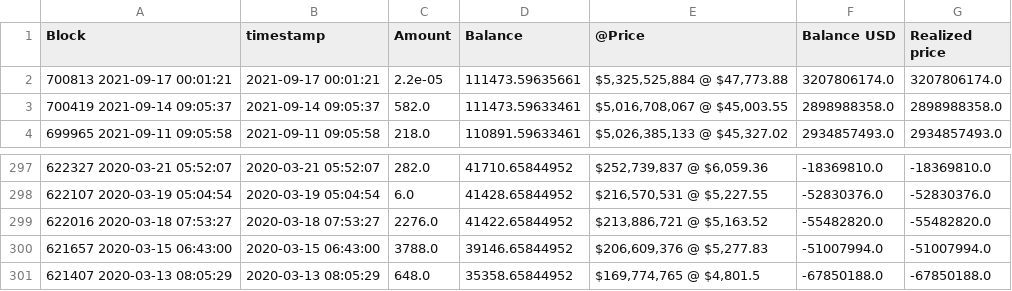
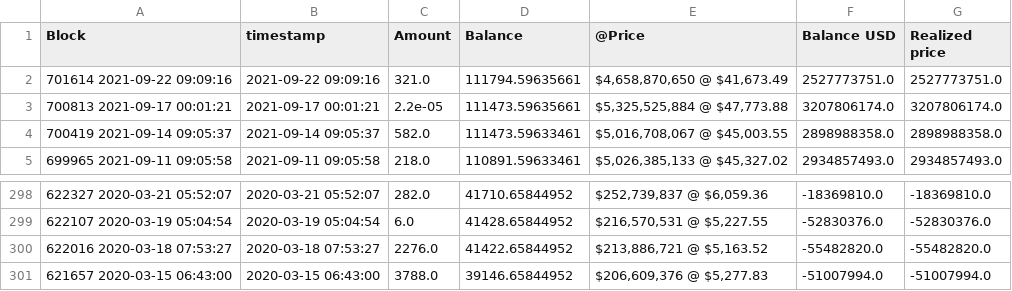
Before and after one commit to geniusnhu/daistats, a CSV file: rich_wallet.csv, drawn as a sheet; only a part is shown, gaps mark what is left out.

```diff
--- a/rich_wallet.csv
+++ b/rich_wallet.csv
@@ -1,2 +1,3 @@
 Block,timestamp,Amount,Balance,@Price,Balance USD,Realized price
+701614 2021-09-22 09:09:16,2021-09-22 09:09:16,321.0,111794.59635661,"$4,658,870,650 @ $41,673.49",2527773751.0,2527773751.0
 700813 2021-09-17 00:01:21,2021-09-17 00:01:21,2.2e-05,111473.59635661,"$5,325,525,884 @ $47,773.88",3207806174.0,3207806174.0
@@ -300,2 +301 @@ Block,timestamp,Amount,Balance,@Price,Balance USD,Realized price
 621657 2020-03-15 06:43:00,2020-03-15 06:43:00,3788.0,39146.65844952,"$206,609,376 @ $5,277.83",-51007994.0,-51007994.0
-621407 2020-03-13 08:05:29,2020-03-13 08:05:29,648.0,35358.65844952,"$169,774,765 @ $4,801.5",-67850188.0,-67850188.0
```
Also changed, not shown: BTC_price.csv, daistats_data.csv.
